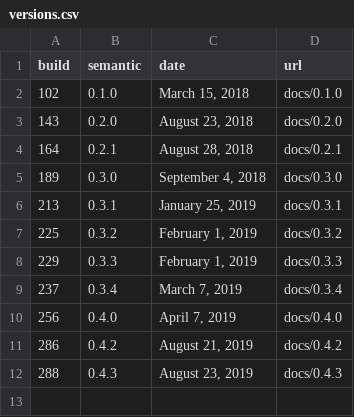
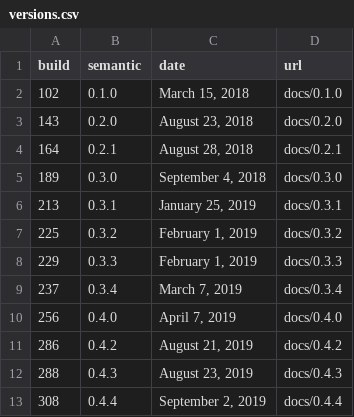
Before and after one commit to GatorEducator/gatorgradle, a CSV file: _data/versions.csv, drawn as a sheet.

Commit message:
autopublish javadoc for version 0.4.4 - 308 : passing

```diff
--- a/_data/versions.csv
+++ b/_data/versions.csv
@@ -14 +14,3 @@ build,semantic,date,url
 ","0.4.3","August 23, 2019","docs/0.4.3"
+"308
+","0.4.4","September 2, 2019","docs/0.4.4"
```
Also changed, not shown: 54 other files.
